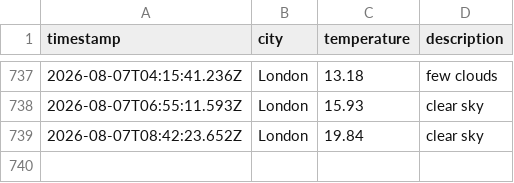
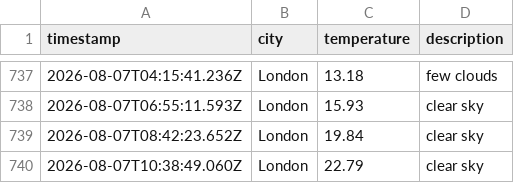
Before and after one commit to ellajgs/weather-pipeline, a CSV file: data/weather_log.csv, drawn as a sheet; only a part is shown, gaps mark what is left out.

```diff
--- a/data/weather_log.csv
+++ b/data/weather_log.csv
@@ -739 +739,2 @@ timestamp,city,temperature,description
 2026-08-07T08:42:23.652Z,London,19.84,clear sky
+2026-08-07T10:38:49.060Z,London,22.79,clear sky
```
Also changed, not shown: 1 other file.
